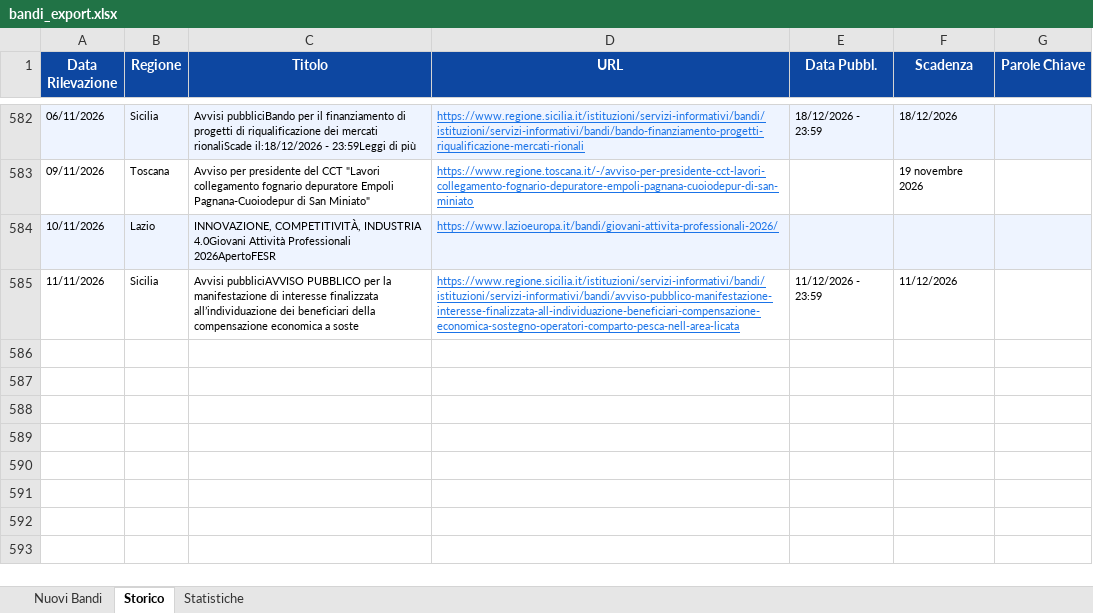
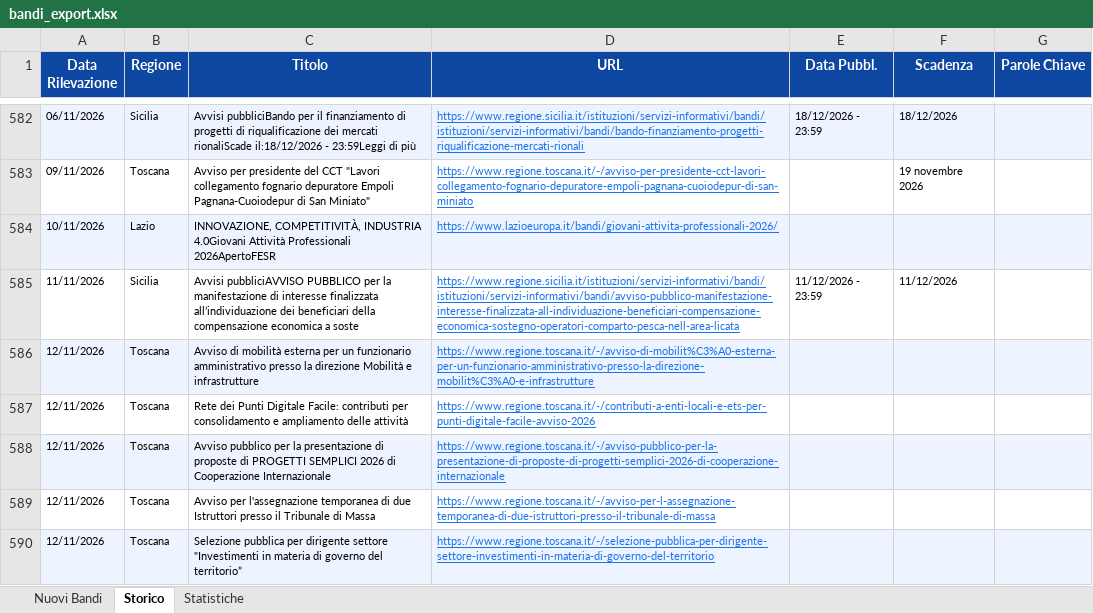
Before and after one commit to cdalvise/bandi-monitor, an Excel workbook: data/bandi_export.xlsx, sheet Storico, drawn as a sheet; only a part is shown, gaps mark what is left out; values as stored, in another font and other column widths than the file's, no borders; the diff names each change by its address in the sheet, - before the commit and + after, or states it on an @@ line.

```diff
--- a/data/bandi_export.xlsx (sheet Storico)
+++ b/data/bandi_export.xlsx (sheet Storico)
+row 586: 12/11/2026 | Toscana | Avviso di mobilità esterna per un funzionario amministrativo presso la direzione Mobilità e infrastrutture | https://www.regione.toscana.it/-/avviso-di-mobilit%C3%A0-esterna-per-un-funzionario-amministrativo-presso-la-direzione-mobilit%C3%A0-e-infrastrutture
+row 587: 12/11/2026 | Toscana | Rete dei Punti Digitale Facile: contributi per consolidamento e ampliamento delle attività | https://www.regione.toscana.it/-/contributi-a-enti-locali-e-ets-per-punti-digitale-facile-avviso-2026
+row 588: 12/11/2026 | Toscana | Avviso pubblico per la presentazione di proposte di PROGETTI SEMPLICI 2026 di Cooperazione Internazionale | https://www.regione.toscana.it/-/avviso-pubblico-per-la-presentazione-di-proposte-di-progetti-semplici-2026-di-cooperazione-internazionale
+row 589: 12/11/2026 | Toscana | Avviso per l'assegnazione temporanea di due Istruttori presso il Tribunale di Massa | https://www.regione.toscana.it/-/avviso-per-l-assegnazione-temporanea-di-due-istruttori-presso-il-tribunale-di-massa
+row 590: 12/11/2026 | Toscana | Selezione pubblica per dirigente settore "Investimenti in materia di governo del territorio” | https://www.regione.toscana.it/-/selezione-pubblica-per-dirigente-settore-investimenti-in-materia-di-governo-del-territorio
```
Also changed, not shown: sheet Nuovi Bandi, sheet Statistiche, 1 other file.
